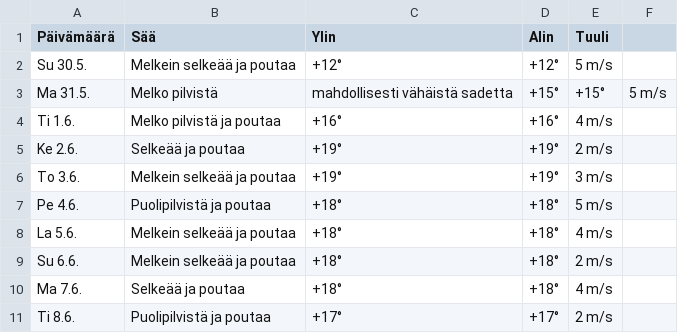
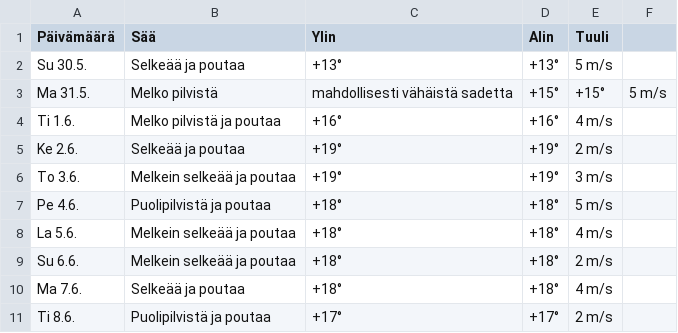
Before and after one commit to edwsqa/Crawler, a CSV file: files/WeatherOulu.csv, drawn as a sheet.

```diff
--- a/files/WeatherOulu.csv
+++ b/files/WeatherOulu.csv
@@ -1,3 +1,3 @@
 Päivämäärä, Sää, Ylin, Alin, Tuuli
-Su 30.5.,Melkein selkeää ja poutaa,+12°,+12°,5 m/s
+Su 30.5.,Selkeää ja poutaa,+13°,+13°,5 m/s
 Ma 31.5.,Melko pilvistä, mahdollisesti vähäistä sadetta,+15°,+15°,5 m/s
```
Also changed, not shown: files/products2.csv.
